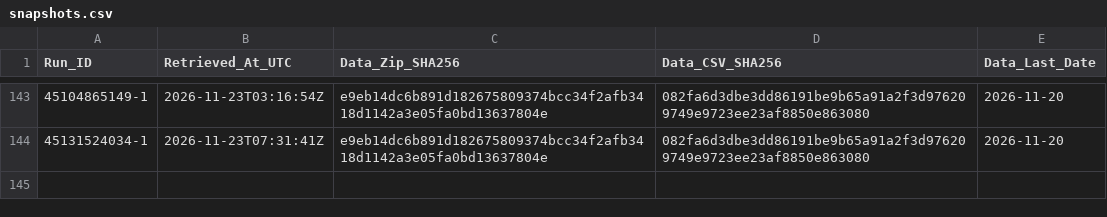
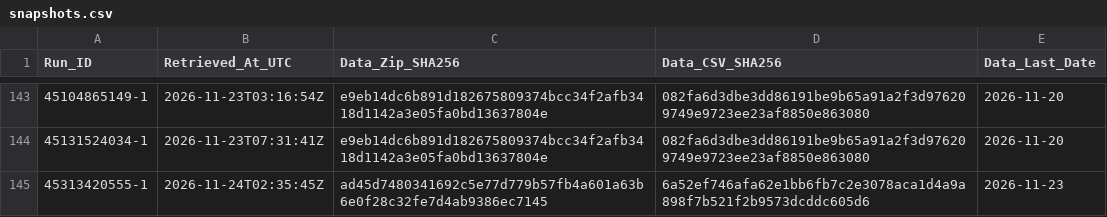
Before and after one commit to junsato1001-ops/-fx-forward-ledger, a CSV file: data/ecb/snapshots.csv, drawn as a sheet; only a part is shown, gaps mark what is left out; the diff names each change by its address in the sheet, - before the commit and + after, or states it on an @@ line.

```diff
--- a/data/ecb/snapshots.csv
+++ b/data/ecb/snapshots.csv
+row 145: 45313420555-1 | 2026-11-24T02:35:45Z | ad45d7480341692c5e77d779b57fb4a601a63b6e0f28c32fe7d4ab9386ec7145 | 6a52ef746afa62e1bb6fb7c2e3078aca1d4a9a898f7b521f2b9573dcddc605d6 | 2026-11-23
```
Also changed, not shown: ledger/forecasts.csv, ledger/outcomes.csv, 2 other files.
